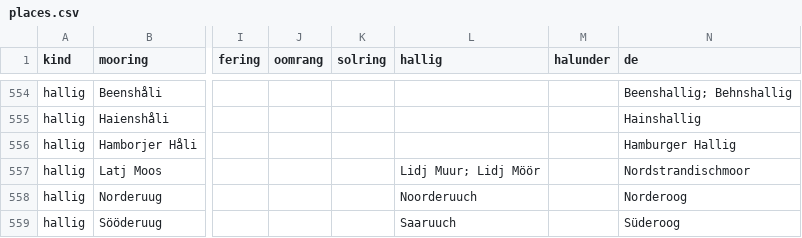
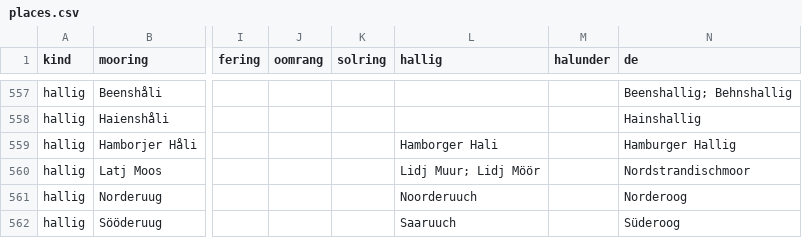
Before and after one commit to Commander-Cody/frasch-koord, a CSV file: names/places.csv, drawn as a sheet; only a part is shown, gaps mark what is left out; addresses are those after the commit; the diff covers the shown part only; the diff names each change by its address in the sheet, - before the commit and + after, or states it on an @@ line.

```diff
--- a/names/places.csv
+++ b/names/places.csv
-L559 (hallig): (empty)
+L559 (hallig): Hamborger Hali
```
Also changed, not shown: 4 added rows and 23 edited cells elsewhere in this file, names/curation.csv, 3 other files.
